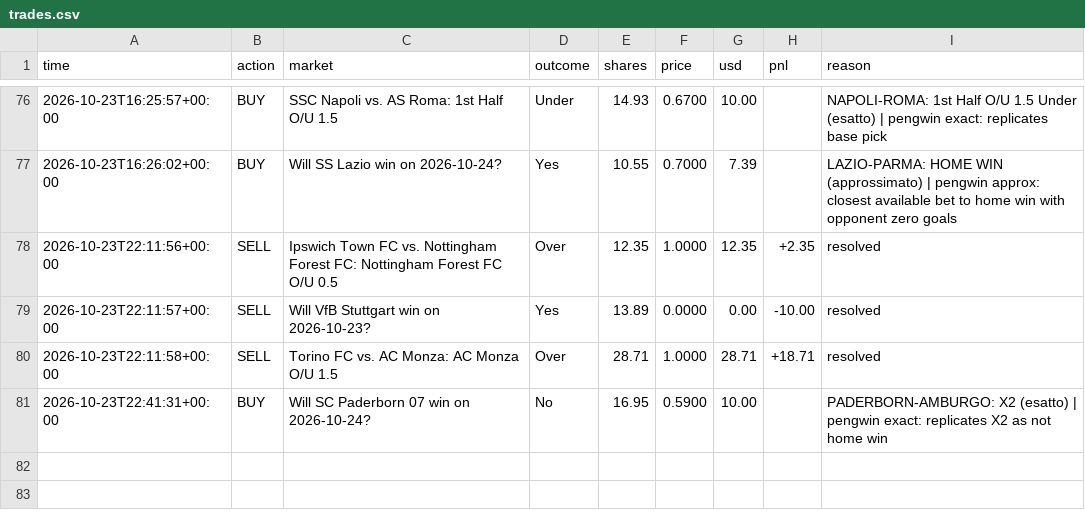
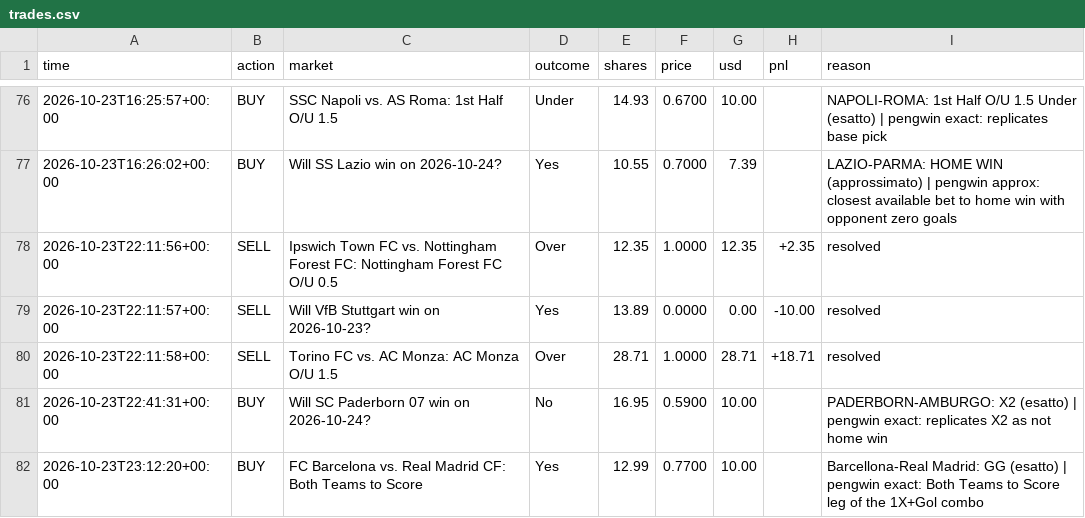
Before and after one commit to MoldyAxis395/polymarket-news-bot, a CSV file: data/pengwin/trades.csv, drawn as a sheet; only a part is shown, gaps mark what is left out; the diff names each change by its address in the sheet, - before the commit and + after, or states it on an @@ line.

```diff
--- a/data/pengwin/trades.csv
+++ b/data/pengwin/trades.csv
+row 82: 2026-10-23T23:12:20+00:00 | BUY | FC Barcelona vs. Real Madrid CF: Both Teams to Score | Yes | 12.99 | 0.7700 | 10.00 |  | Barcellona-Real Madrid: GG (esatto) | pengwin exact: Both Teams to Score leg of the 1X+Gol combo
```
Also changed, not shown: 8 other files.
